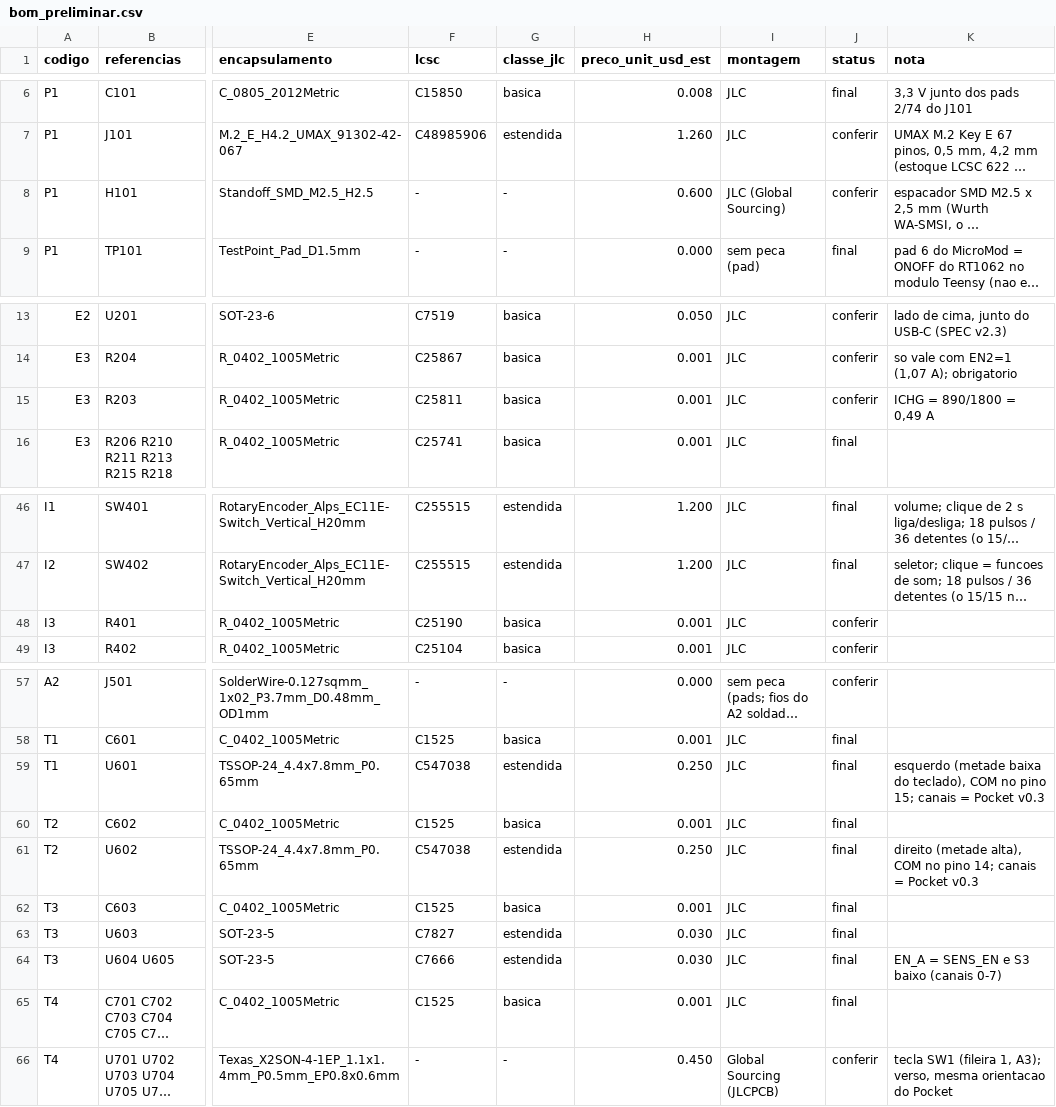
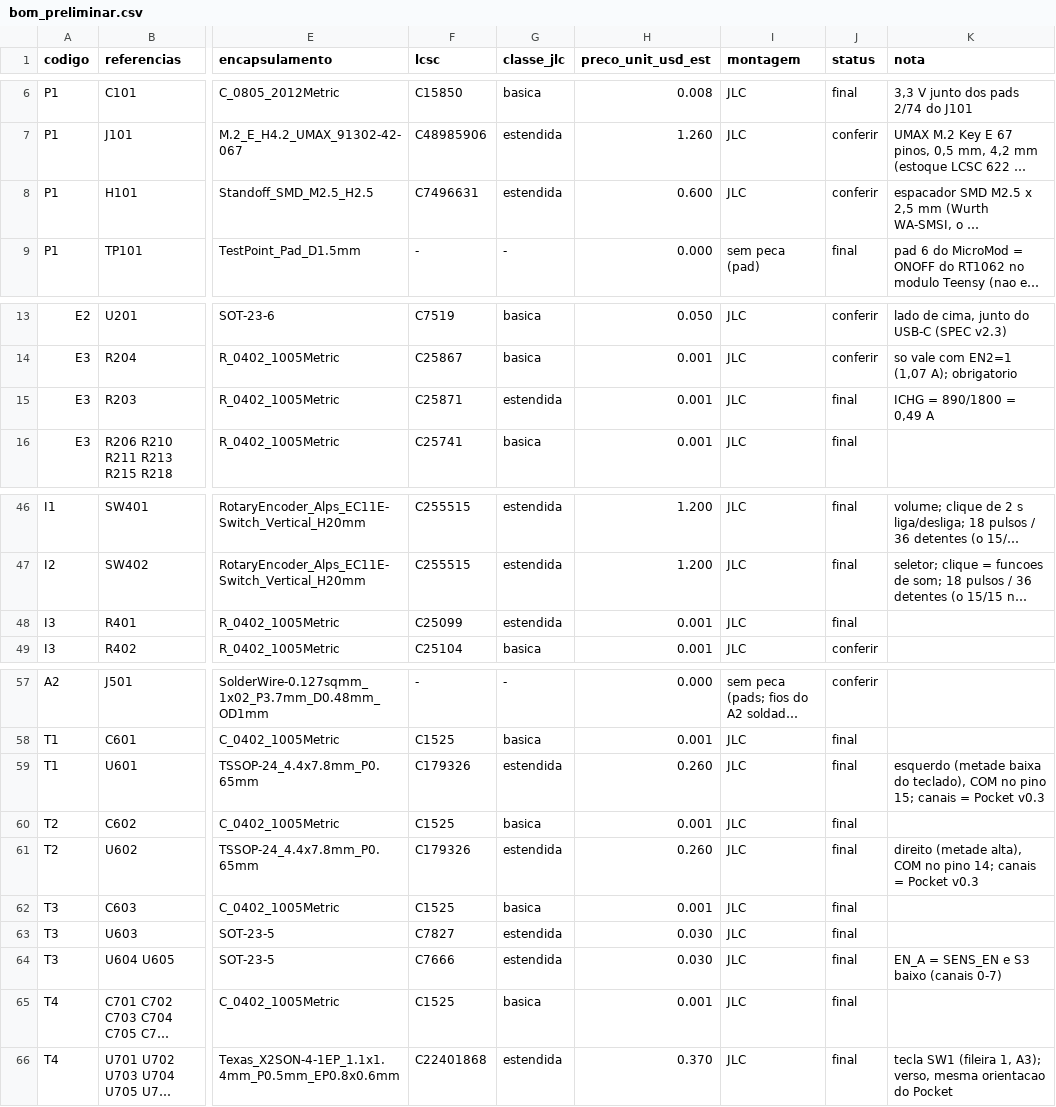
Before and after one commit to dataehora/beatconfused, a CSV file: etutti/hardware/viaggio_micromod/pcb/bom_preliminar.csv, drawn as a sheet; only a part is shown, gaps mark what is left out; long unchanged cells end in …; the diff names each change by its address in the sheet, - before the commit and + after, or states it on an @@ line.

```diff
--- a/etutti/hardware/viaggio_micromod/pcb/bom_preliminar.csv
+++ b/etutti/hardware/viaggio_micromod/pcb/bom_preliminar.csv
-F8 (lcsc): -
+F8 (lcsc): C7496631
-G8 (classe_jlc): -
+G8 (classe_jlc): estendida
-I8 (montagem): JLC (Global Sourcing)
+I8 (montagem): JLC
-F15 (lcsc): C25811
+F15 (lcsc): C25871
-G15 (classe_jlc): basica
+G15 (classe_jlc): estendida
-J15 (status): conferir
+J15 (status): final
-F48 (lcsc): C25190
+F48 (lcsc): C25099
-G48 (classe_jlc): basica
+G48 (classe_jlc): estendida
-J48 (status): conferir
+J48 (status): final
-F59 (lcsc): C547038
+F59 (lcsc): C179326
-H59 (preco_unit_usd_est): 0.250
+H59 (preco_unit_usd_est): 0.260
-F61 (lcsc): C547038
+F61 (lcsc): C179326
-H61 (preco_unit_usd_est): 0.250
+H61 (preco_unit_usd_est): 0.260
-F66 (lcsc): -
+F66 (lcsc): C22401868
-G66 (classe_jlc): -
+G66 (classe_jlc): estendida
-H66 (preco_unit_usd_est): 0.450
+H66 (preco_unit_usd_est): 0.370
-I66 (montagem): Global Sourcing (JLCPCB)
+I66 (montagem): JLC
-J66 (status): conferir
+J66 (status): final
```
Also changed, not shown: etutti/hardware/student_v01/fab/student_v01_bom.csv, etutti/hardware/viaggio_j1/fab/viaggio_j1_bom.csv, 27 other files.
